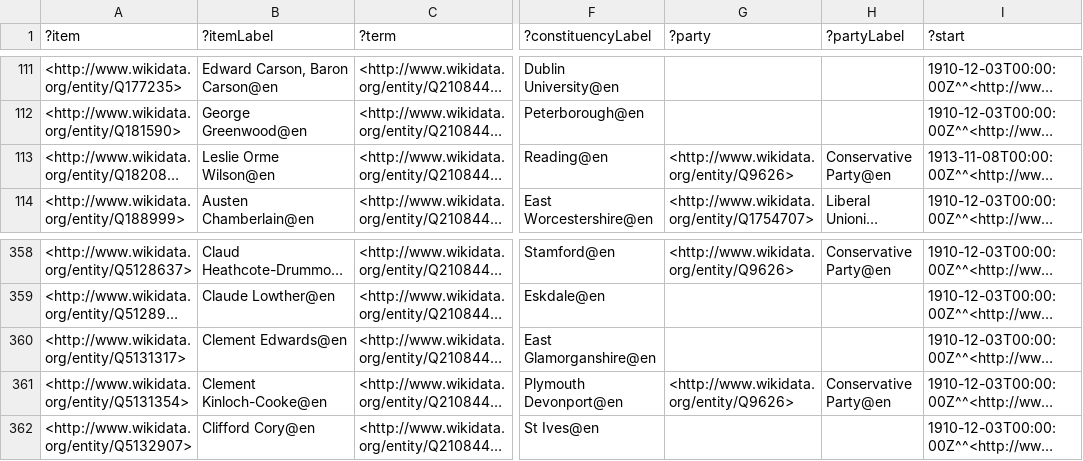
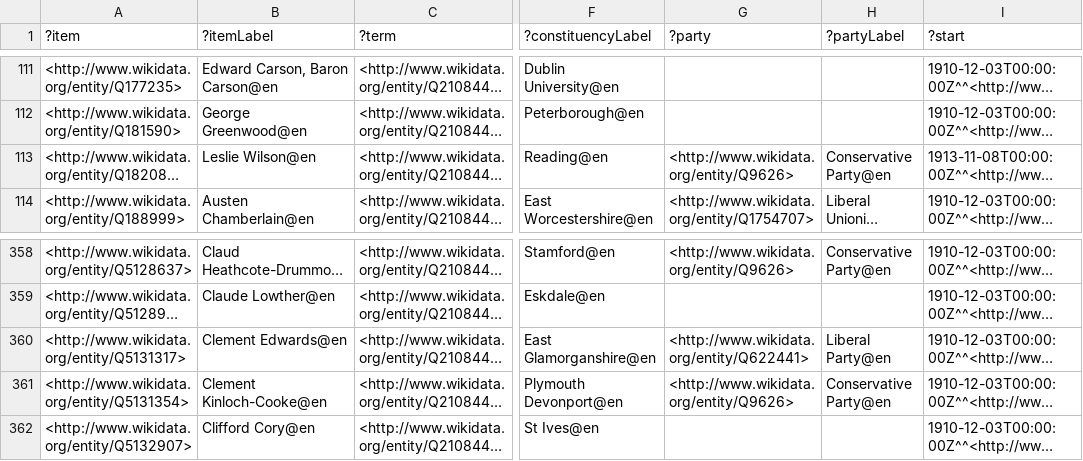
Before and after one commit to generalist/parliament, a TSV file: Q41582581.tsv, drawn as a sheet; only a part is shown, gaps mark what is left out; long unchanged cells end in …; the diff names each change by its address in the sheet, - before the commit and + after, or states it on an @@ line.

```diff
--- a/Q41582581.tsv
+++ b/Q41582581.tsv
-B113 (?itemLabel): Leslie Orme Wilson@en
+B113 (?itemLabel): Leslie Wilson@en
-G360 (?party): (empty)
+G360 (?party): <http://www.wikidata.org/entity/Q622441>
-H360 (?partyLabel): (empty)
+H360 (?partyLabel): Liberal Party@en
```
Also changed, not shown: Q41582563.tsv, Q41582570.tsv, 4 other files.
